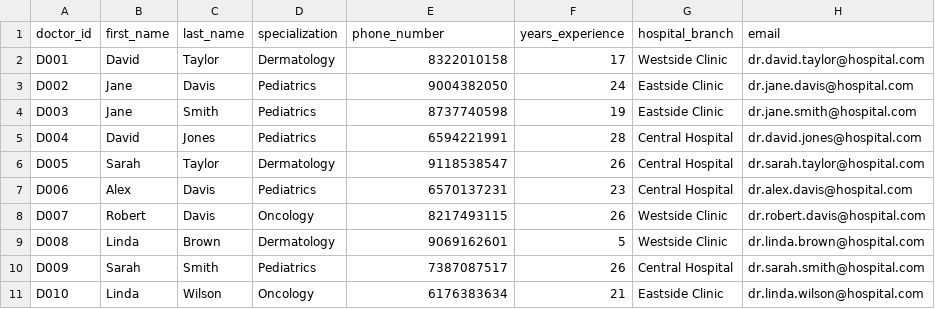
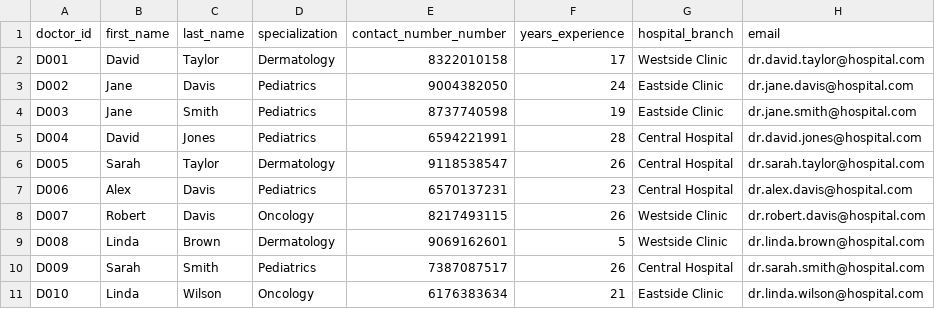
Before and after one commit to jaypatel3547/Healthcare-Data-Analysis, a CSV file: data/doctors.csv, drawn as a sheet.

Commit message:
Corrected typo error!

```diff
--- a/data/doctors.csv
+++ b/data/doctors.csv
@@ -1,2 +1,2 @@
-doctor_id,first_name,last_name,specialization,phone_number,years_experience,hospital_branch,email
+doctor_id,first_name,last_name,specialization,contact_number_number,years_experience,hospital_branch,email
 D001,David,Taylor,Dermatology,8322010158,17,Westside Clinic,dr.david.taylor@hospital.com
```
Also changed, not shown: 2 other files.
